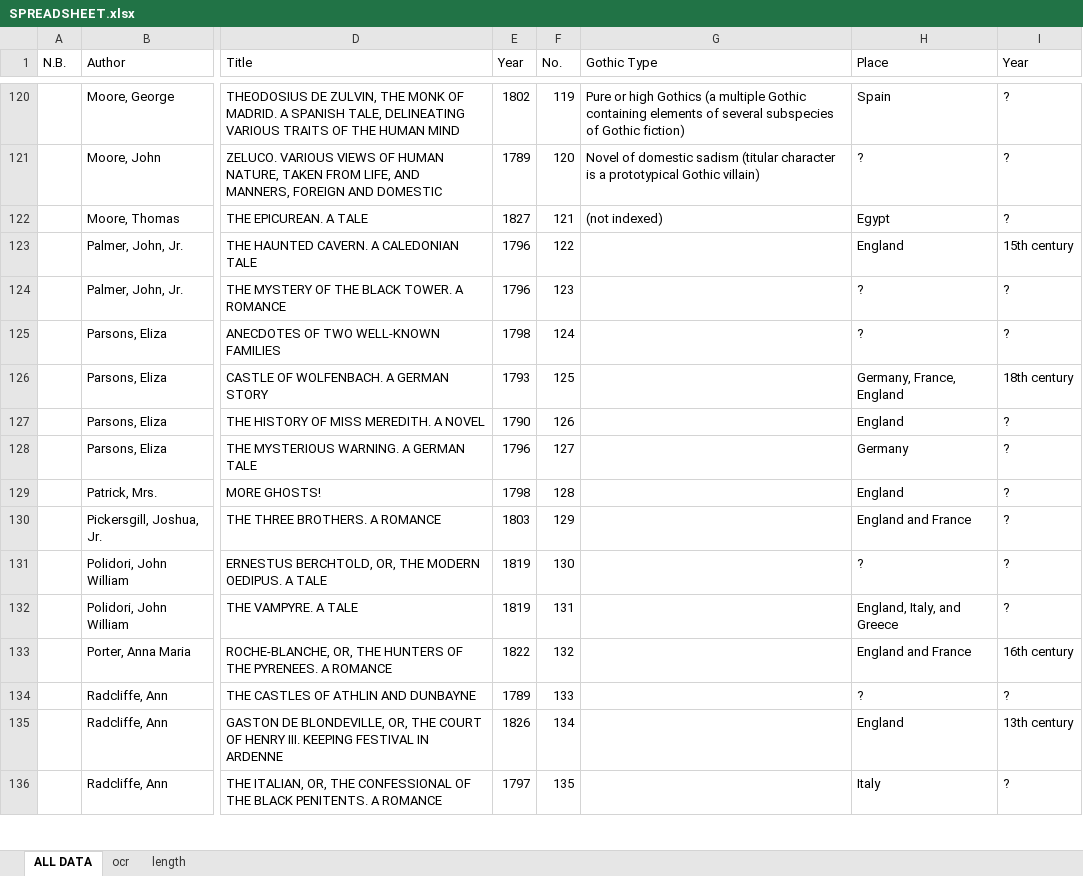
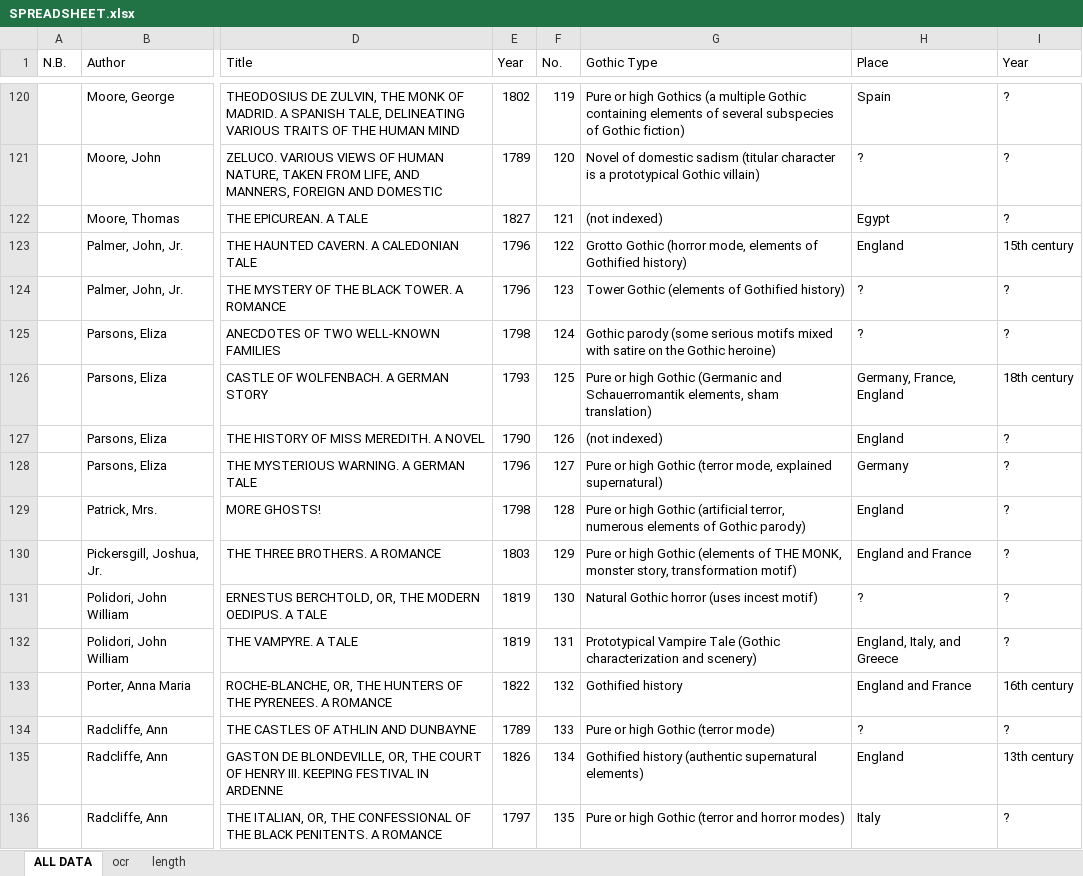
Before and after one commit to lawrenceevalyn/MASTERS-ESSAY, an Excel workbook: SPREADSHEET.xlsx, sheet ALL DATA, drawn as a sheet; only a part is shown, gaps mark what is left out; values as stored, in another font and other column widths than the file's, no borders; the diff covers the shown part only; the diff names each change by its address in the sheet, - before the commit and + after, or states it on an @@ line.

Commit message:
gothic types to 167

```diff
--- a/SPREADSHEET.xlsx (sheet ALL DATA)
+++ b/SPREADSHEET.xlsx (sheet ALL DATA)
-G123 (Gothic Type): (empty)
+G123 (Gothic Type): Grotto Gothic (horror mode, elements of Gothified history)
-G124 (Gothic Type): (empty)
+G124 (Gothic Type): Tower Gothic (elements of Gothified history)
-G125 (Gothic Type): (empty)
+G125 (Gothic Type): Gothic parody (some serious motifs mixed with satire on the Gothic heroine)
-G126 (Gothic Type): (empty)
+G126 (Gothic Type): Pure or high Gothic (Germanic and Schauerromantik elements, sham translation)
-G127 (Gothic Type): (empty)
+G127 (Gothic Type): (not indexed)
-G128 (Gothic Type): (empty)
+G128 (Gothic Type): Pure or high Gothic (terror mode, explained supernatural)
-G129 (Gothic Type): (empty)
+G129 (Gothic Type): Pure or high Gothic (artificial terror, numerous elements of Gothic parody)
-G130 (Gothic Type): (empty)
+G130 (Gothic Type): Pure or high Gothic (elements of THE MONK, monster story, transformation motif)
-G131 (Gothic Type): (empty)
+G131 (Gothic Type): Natural Gothic horror (uses incest motif)
-G132 (Gothic Type): (empty)
+G132 (Gothic Type): Prototypical Vampire Tale (Gothic characterization and scenery)
-G133 (Gothic Type): (empty)
+G133 (Gothic Type): Gothified history
-G134 (Gothic Type): (empty)
+G134 (Gothic Type): Pure or high Gothic (terror mode)
-G135 (Gothic Type): (empty)
+G135 (Gothic Type): Gothified history (authentic supernatural elements)
-G136 (Gothic Type): (empty)
+G136 (Gothic Type): Pure or high Gothic (terror and horror modes)
```
Also changed, not shown: 33 edited cells elsewhere in this sheet.
